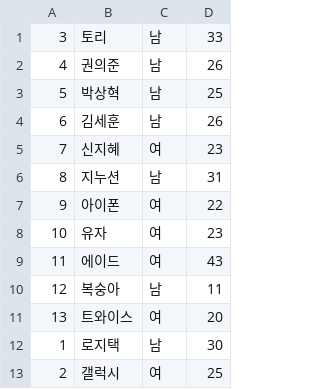
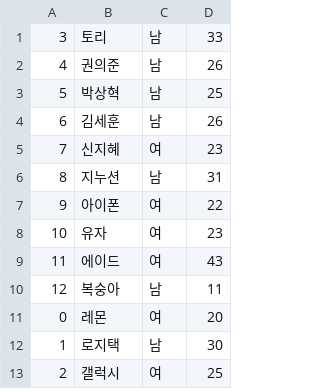
Before and after one commit to DesignKingThinKing/database, a CSV file: user.csv, drawn as a sheet.

```diff
--- a/user.csv
+++ b/user.csv
@@ -10,3 +10,3 @@
 12,복숭아,남,11
-13,트와이스,여,20
+0,레몬,여,20
 1,로지택,남,30
```
Also changed, not shown: singer.csv, song.csv, 2 other files.
